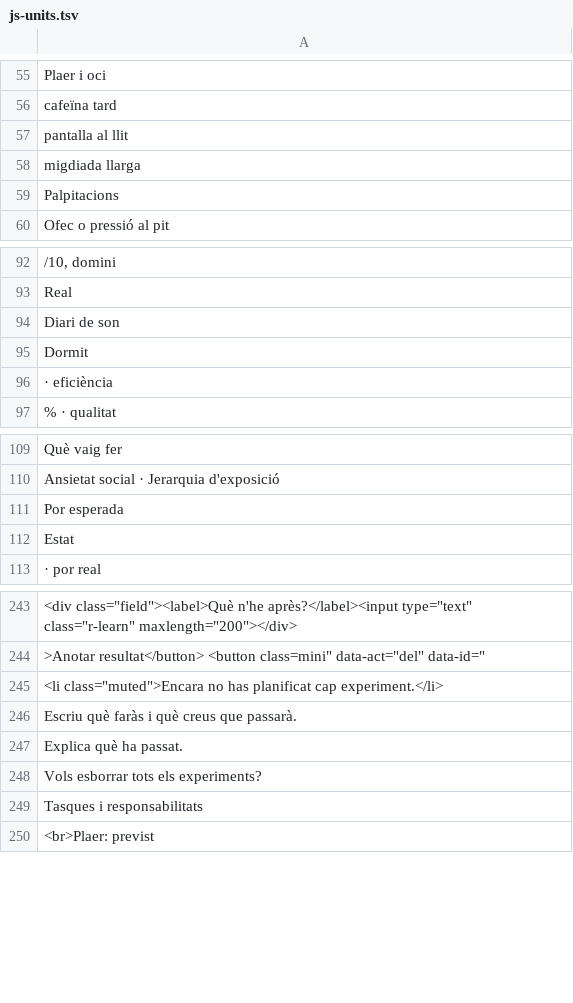
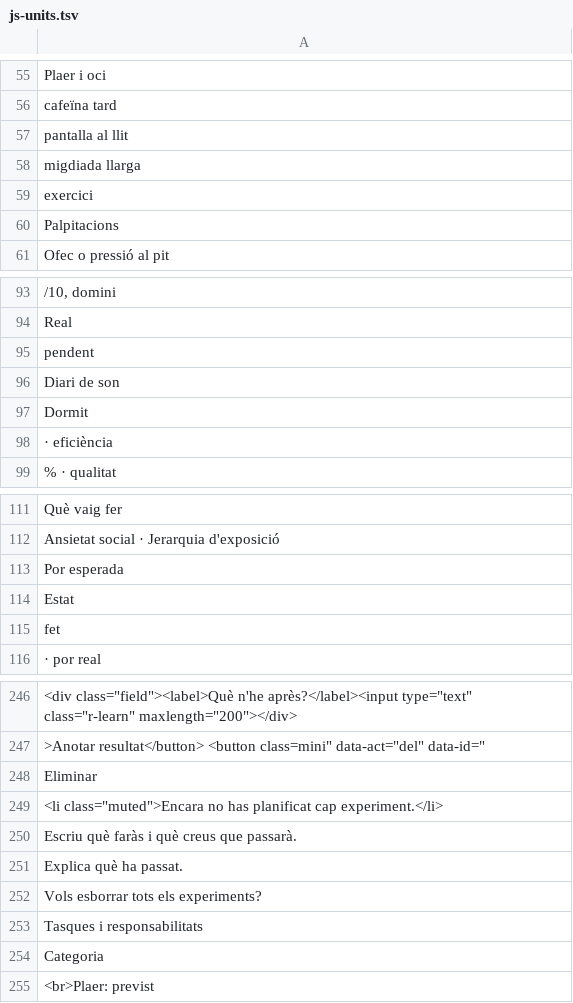
Before and after one commit to francescsolsonatehas/Psicoleg, a TSV file: build/i18n/js-units.tsv, drawn as a sheet; only a part is shown, gaps mark what is left out; the diff names each change by its address in the sheet, - before the commit and + after, or states it on an @@ line.

```diff
--- a/build/i18n/js-units.tsv
+++ b/build/i18n/js-units.tsv
+row 59: exercici
+row 95: pendent
+row 115: fet
+row 248: Eliminar
+row 254: Categoria
```
Also changed, not shown: 10 other files.
